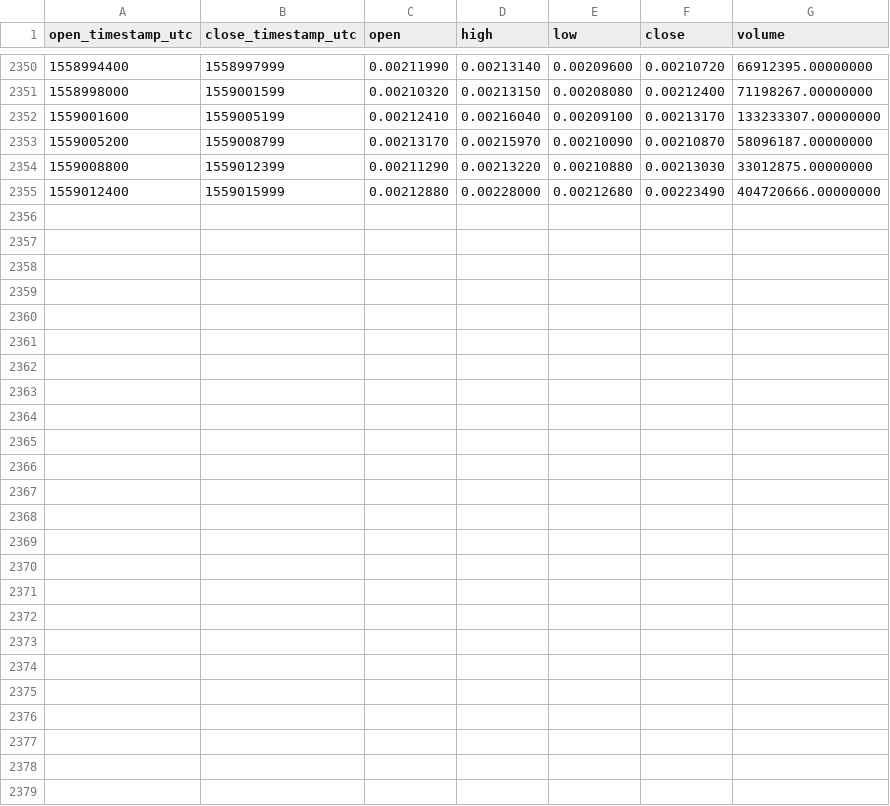
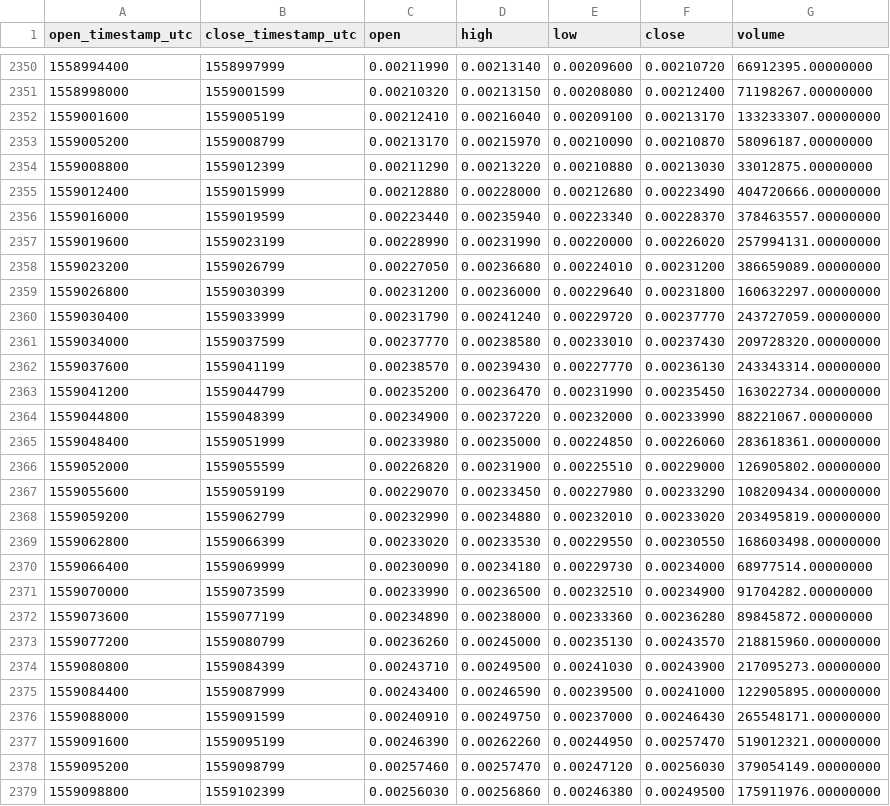
Before and after one commit to cryptobigbro/binance-HOTUSDT, a CSV file: binance-HOTUSDT-1h.csv, drawn as a sheet; only a part is shown, gaps mark what is left out; the diff names each change by its address in the sheet, - before the commit and + after, or states it on an @@ line.

Commit message:
Update OHLCV data.

```diff
--- a/binance-HOTUSDT-1h.csv
+++ b/binance-HOTUSDT-1h.csv
+row 2356: 1559016000 | 1559019599 | 0.00223440 | 0.00235940 | 0.00223340 | 0.00228370 | 378463557.00000000
+row 2357: 1559019600 | 1559023199 | 0.00228990 | 0.00231990 | 0.00220000 | 0.00226020 | 257994131.00000000
+row 2358: 1559023200 | 1559026799 | 0.00227050 | 0.00236680 | 0.00224010 | 0.00231200 | 386659089.00000000
+row 2359: 1559026800 | 1559030399 | 0.00231200 | 0.00236000 | 0.00229640 | 0.00231800 | 160632297.00000000
+row 2360: 1559030400 | 1559033999 | 0.00231790 | 0.00241240 | 0.00229720 | 0.00237770 | 243727059.00000000
+row 2361: 1559034000 | 1559037599 | 0.00237770 | 0.00238580 | 0.00233010 | 0.00237430 | 209728320.00000000
+row 2362: 1559037600 | 1559041199 | 0.00238570 | 0.00239430 | 0.00227770 | 0.00236130 | 243343314.00000000
+row 2363: 1559041200 | 1559044799 | 0.00235200 | 0.00236470 | 0.00231990 | 0.00235450 | 163022734.00000000
+row 2364: 1559044800 | 1559048399 | 0.00234900 | 0.00237220 | 0.00232000 | 0.00233990 | 88221067.00000000
+row 2365: 1559048400 | 1559051999 | 0.00233980 | 0.00235000 | 0.00224850 | 0.00226060 | 283618361.00000000
+row 2366: 1559052000 | 1559055599 | 0.00226820 | 0.00231900 | 0.00225510 | 0.00229000 | 126905802.00000000
+row 2367: 1559055600 | 1559059199 | 0.00229070 | 0.00233450 | 0.00227980 | 0.00233290 | 108209434.00000000
+row 2368: 1559059200 | 1559062799 | 0.00232990 | 0.00234880 | 0.00232010 | 0.00233020 | 203495819.00000000
+row 2369: 1559062800 | 1559066399 | 0.00233020 | 0.00233530 | 0.00229550 | 0.00230550 | 168603498.00000000
+row 2370: 1559066400 | 1559069999 | 0.00230090 | 0.00234180 | 0.00229730 | 0.00234000 | 68977514.00000000
+row 2371: 1559070000 | 1559073599 | 0.00233990 | 0.00236500 | 0.00232510 | 0.00234900 | 91704282.00000000
+row 2372: 1559073600 | 1559077199 | 0.00234890 | 0.00238000 | 0.00233360 | 0.00236280 | 89845872.00000000
+row 2373: 1559077200 | 1559080799 | 0.00236260 | 0.00245000 | 0.00235130 | 0.00243570 | 218815960.00000000
+row 2374: 1559080800 | 1559084399 | 0.00243710 | 0.00249500 | 0.00241030 | 0.00243900 | 217095273.00000000
+row 2375: 1559084400 | 1559087999 | 0.00243400 | 0.00246590 | 0.00239500 | 0.00241000 | 122905895.00000000
+row 2376: 1559088000 | 1559091599 | 0.00240910 | 0.00249750 | 0.00237000 | 0.00246430 | 265548171.00000000
+row 2377: 1559091600 | 1559095199 | 0.00246390 | 0.00262260 | 0.00244950 | 0.00257470 | 519012321.00000000
+row 2378: 1559095200 | 1559098799 | 0.00257460 | 0.00257470 | 0.00247120 | 0.00256030 | 379054149.00000000
+row 2379: 1559098800 | 1559102399 | 0.00256030 | 0.00256860 | 0.00246380 | 0.00249500 | 175911976.00000000
```
Also changed, not shown: binance-HOTUSDT-1d.csv.
